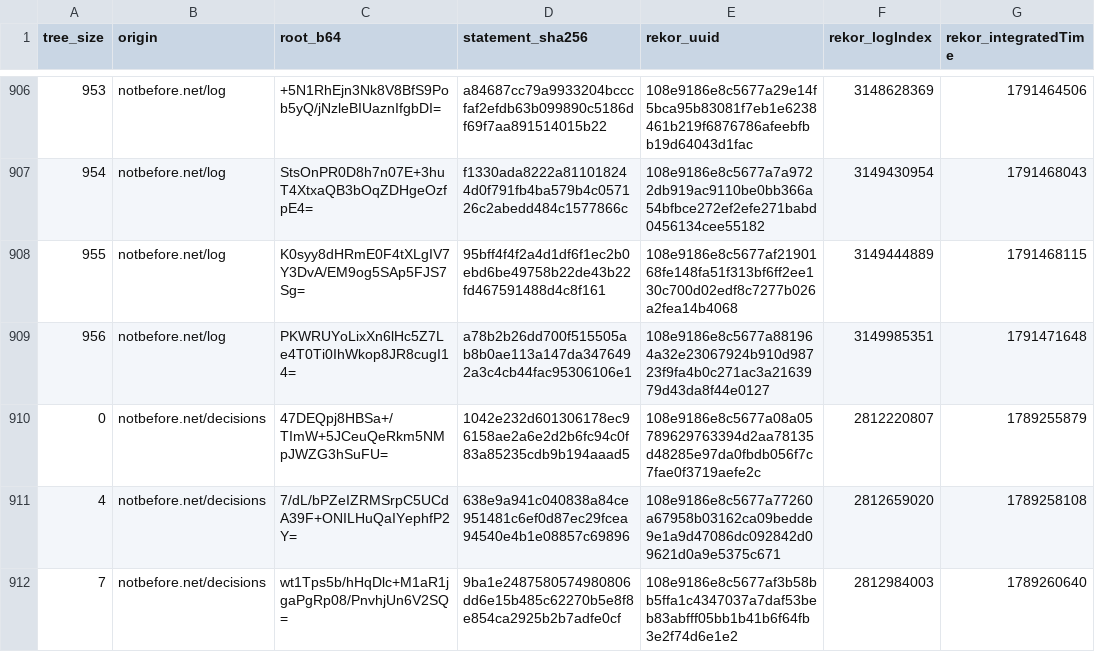
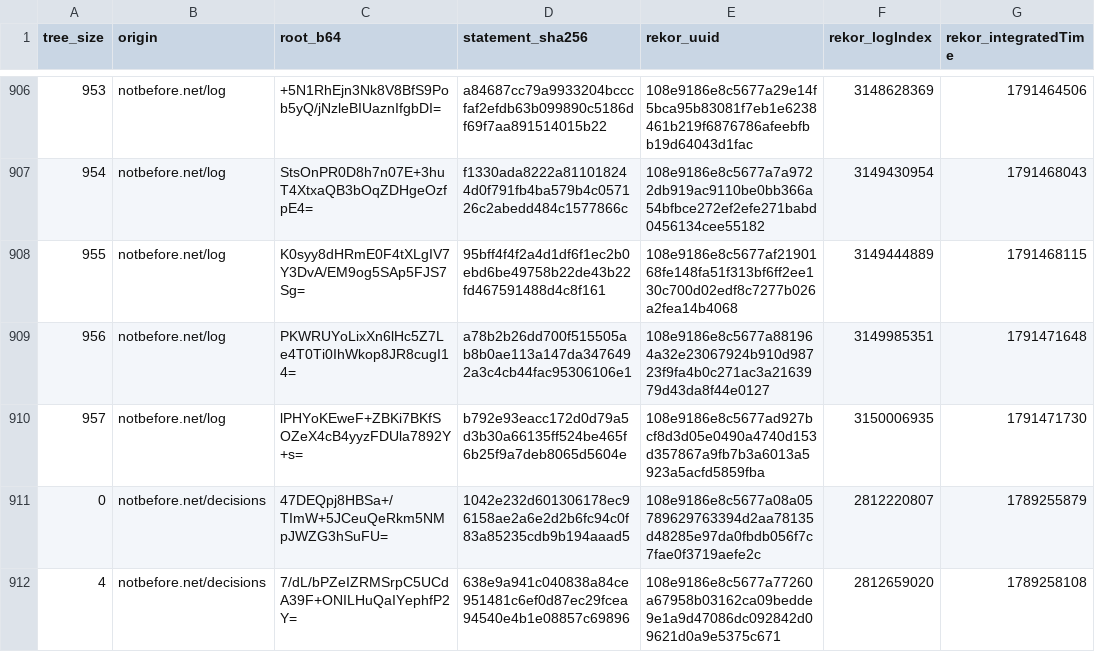
Before and after one commit to docdailey/qrng-beacon-log, a TSV file: CHECKPOINTS.tsv, drawn as a sheet; only a part is shown, gaps mark what is left out; the shorter side is filled out with more unchanged rows.

```diff
--- a/CHECKPOINTS.tsv
+++ b/CHECKPOINTS.tsv
@@ -909,2 +909,3 @@ tree_size	origin	root_b64	statement_sha256	rekor_uuid	rekor_logIndex	rekor_integ
 956	notbefore.net/log	PKWRUYoLixXn6lHc5Z7Le4T0Ti0IhWkop8JR8cugI14=	a78b2b26dd700f515505ab8b0ae113a147da3476492a3c4cb44fac95306106e1	108e9186e8c5677a881964a32e23067924b910d98723f9fa4b0c271ac3a2163979d43da8f44e0127	3149985351	1791471648
+957	notbefore.net/log	lPHYoKEweF+ZBKi7BKfSOZeX4cB4yyzFDUla7892Y+s=	b792e93eacc172d0d79a5d3b30a66135ff524be465f6b25f9a7deb8065d5604e	108e9186e8c5677ad927bcf8d3d05e0490a4740d153d357867a9fb7b3a6013a5923a5acfd5859fba	3150006935	1791471730
 0	notbefore.net/decisions	47DEQpj8HBSa+/TImW+5JCeuQeRkm5NMpJWZG3hSuFU=	1042e232d601306178ec96158ae2a6e2d2b6fc94c0f83a85235cdb9b194aaad5	108e9186e8c5677a08a05789629763394d2aa78135d48285e97da0fbdb056f7c7fae0f3719aefe2c	2812220807	1789255879
```
Also changed, not shown: INDEX.tsv, 5 other files.
